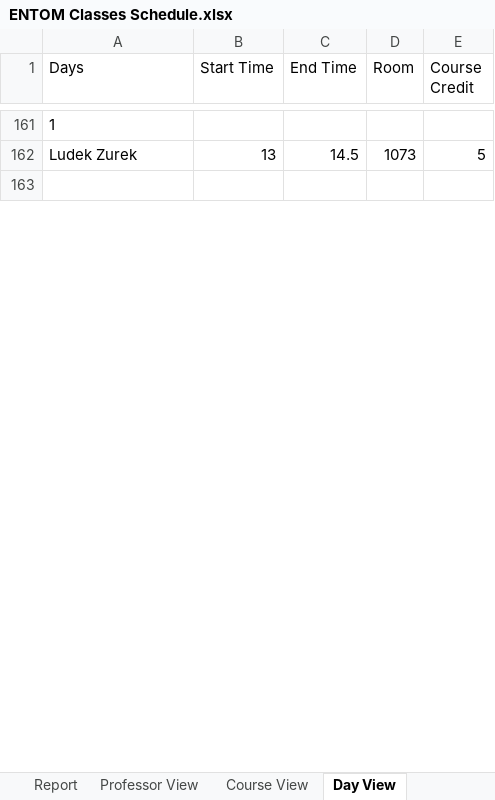
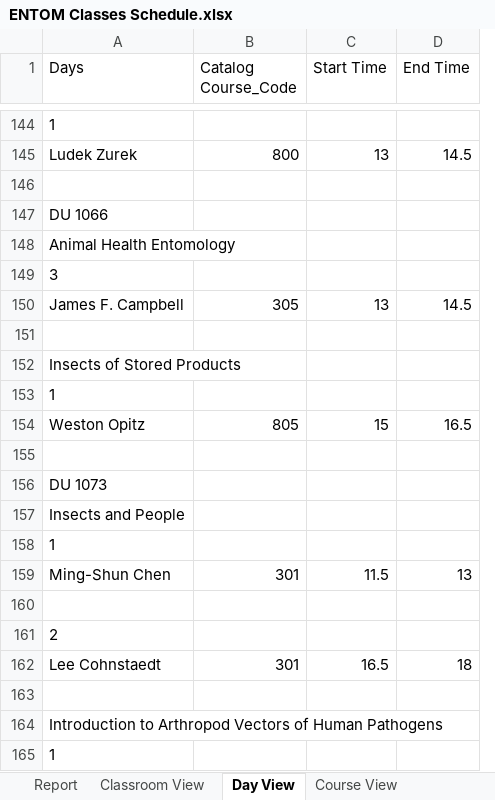
Before and after one commit to isossa/MATH4320, an Excel workbook: Project 1/ENTOM Classes Schedule.xlsx, sheet Day View, drawn as a sheet; only a part is shown, gaps mark what is left out; values as stored, in another font and other column widths than the file's, no borders; removed rows and columns are numbered as before the commit, all else as after; the diff covers the shown part only; the diff names each change by its address in the sheet, - before the commit and + after, or states it on an @@ line.

```diff
--- a/Project 1/ENTOM Classes Schedule.xlsx (sheet Day View)
+++ b/Project 1/ENTOM Classes Schedule.xlsx (sheet Day View)
+sheet tab: Classroom View
@@ sheet tab order changed: Report | Classroom View | Day View | Course View @@
+column B (Catalog Course_Code), row 145: 800
-column D (Room), row 162: 1073
-column E (Course Credit), row 162: 5
+row 147: DU 1066
+row 148: Animal Health Entomology
@@ row 87 moved to row 149: 3 @@
+row 150: James F. Campbell | 305 | 13 | 14.5
+row 151: (empty)
@@ row 124 moved to row 152: Insects of Stored Products @@
@@ row 115 moved to row 153: 1 @@
+row 154: Weston Opitz | 805 | 15 | 16.5
+row 155: (empty)
+row 156: DU 1073
+row 157: Insects and People
@@ row 125 moved to row 158: 1 @@
+row 159: Ming-Shun Chen | 301 | 11.5 | 13
+row 160: (empty)
@@ row 118 moved to row 161: 2 @@
+row 162: Lee Cohnstaedt | 301 | 16.5 | 18
+row 163: (empty)
@@ row 128 moved to row 164: Introduction to Arthropod Vectors of Hum… @@
@@ row 129 moved to row 165: 1 @@
```
Also changed, not shown: 127 added rows, 100 removed rows, 92 moved rows and 69 edited cells elsewhere in this sheet, sheet Professor View, sheet Course View, sheet Report.
